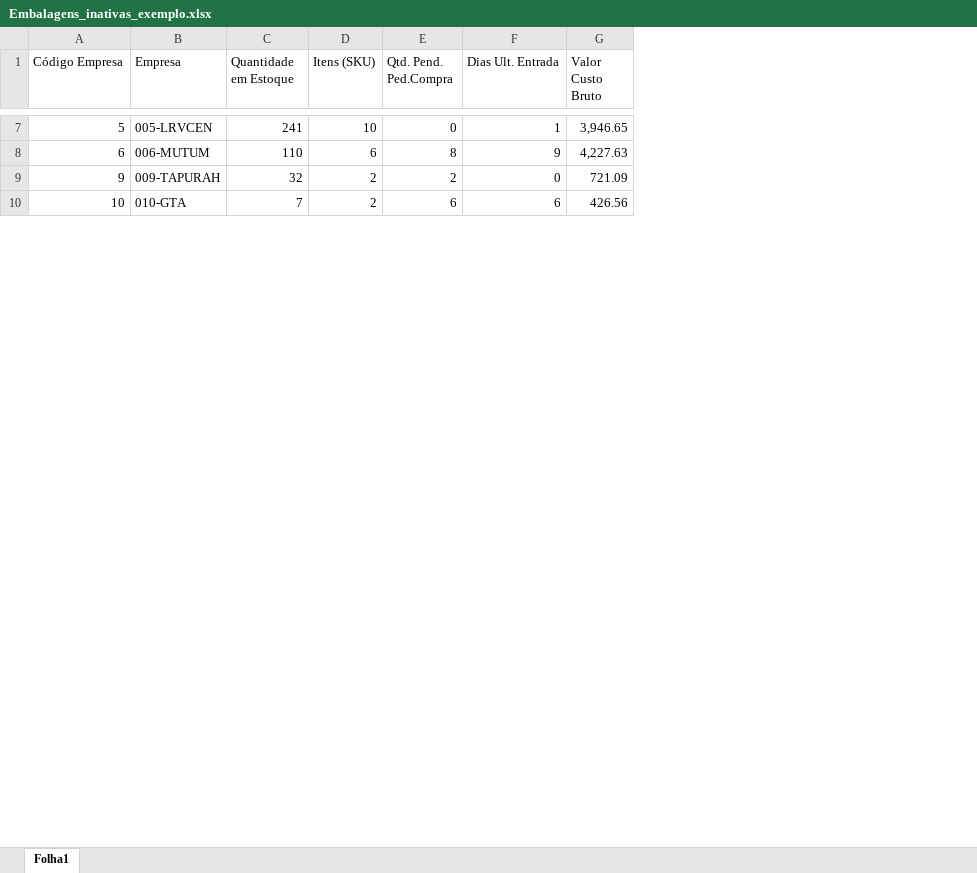
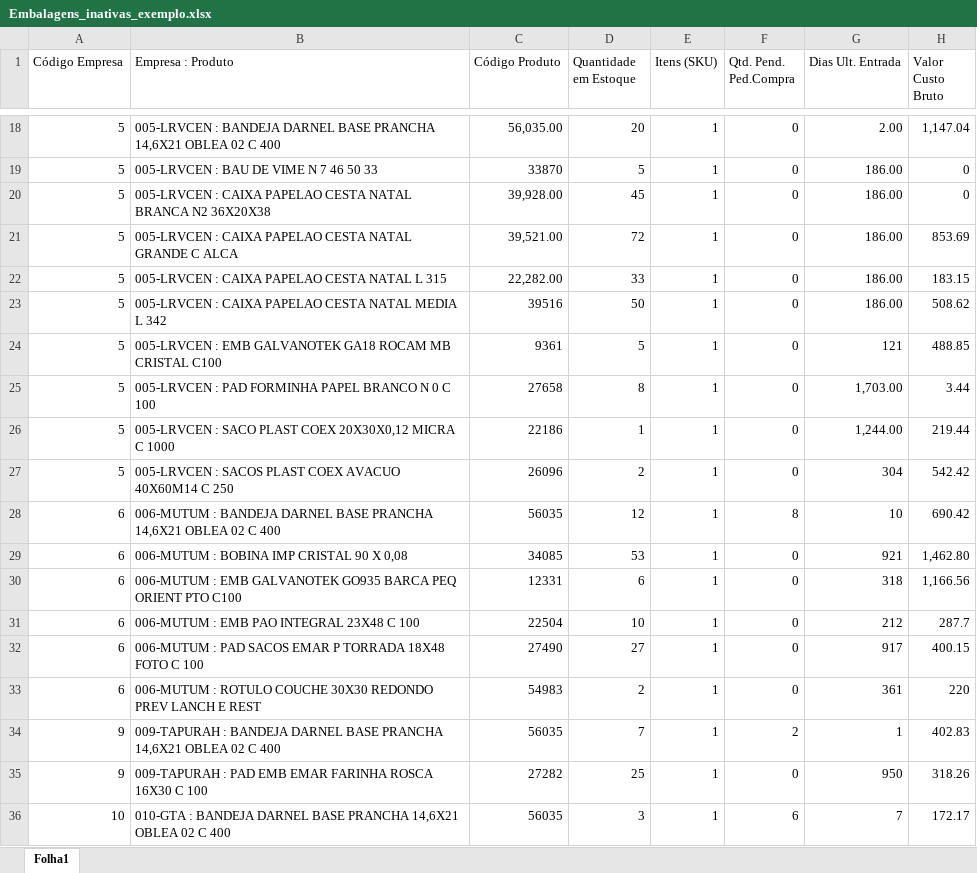
Before and after one commit to aury-costa/Embalagens-Inativas, an Excel workbook: assets/Embalagens_inativas_exemplo.xlsx, sheet Folha1, drawn as a sheet; only a part is shown, gaps mark what is left out; values as stored, in another font and other column widths than the file's, no borders; removed rows and columns are numbered as before the commit, all else as after; the diff covers the shown part only; the diff names each change by its address in the sheet, - before the commit and + after, or states it on an @@ line.

```diff
--- a/assets/Embalagens_inativas_exemplo.xlsx (sheet Folha1)
+++ b/assets/Embalagens_inativas_exemplo.xlsx (sheet Folha1)
-column B (Empresa), rows 7-10: 005-LRVCEN | 006-MUTUM | 009-TAPURAH | 010-GTA
+column B (Empresa : Produto), row 18: 005-LRVCEN : BANDEJA DARNEL BASE PRANCHA 14,6X21 OBLEA 02 C 400; row 28: 006-MUTUM : BANDEJA DARNEL BASE PRANCHA 14,6X21 OBLEA 02 C 400; row 34: 009-TAPURAH : BANDEJA DARNEL BASE PRANCHA 14,6X21 OBLEA 02 C 400; row 36: 010-GTA : BANDEJA DARNEL BASE PRANCHA 14,6X21 OBLEA 02 C 400
+column C (Código Produto), row 18: 56,035.00; row 28: 56035; row 34: 56035; row 36: 56035
-D18 (Quantidade em Estoque): 241
+D18 (Quantidade em Estoque): 20
-E18 (Itens (SKU)): 10
+E18 (Itens (SKU)): 1
-G18 (Dias Ult. Entrada): 1
+G18 (Dias Ult. Entrada): 2.00
-H18 (Valor Custo Bruto): 3,946.65
+H18 (Valor Custo Bruto): 1,147.04
+row 19: 5 | 005-LRVCEN : BAU DE VIME N 7 46 50 33 | 33870 | 5 | 1 | 0 | 186.00 | 0
+row 20: 5 | 005-LRVCEN : CAIXA PAPELAO CESTA NATAL BRANCA N2 36X20X38 | 39,928.00 | 45 | 1 | 0 | 186.00 | 0
+row 21: 5 | 005-LRVCEN : CAIXA PAPELAO CESTA NATAL GRANDE C ALCA | 39,521.00 | 72 | 1 | 0 | 186.00 | 853.69
+row 22: 5 | 005-LRVCEN : CAIXA PAPELAO CESTA NATAL L 315 | 22,282.00 | 33 | 1 | 0 | 186.00 | 183.15
+row 23: 5 | 005-LRVCEN : CAIXA PAPELAO CESTA NATAL MEDIA L 342 | 39516 | 50 | 1 | 0 | 186.00 | 508.62
+row 24: 5 | 005-LRVCEN : EMB GALVANOTEK GA18 ROCAM MB CRISTAL C100 | 9361 | 5 | 1 | 0 | 121 | 488.85
+row 25: 5 | 005-LRVCEN : PAD FORMINHA PAPEL BRANCO N 0 C 100 | 27658 | 8 | 1 | 0 | 1,703.00 | 3.44
+row 26: 5 | 005-LRVCEN : SACO PLAST COEX 20X30X0,12 MICRA C 1000 | 22186 | 1 | 1 | 0 | 1,244.00 | 219.44
+row 27: 5 | 005-LRVCEN : SACOS PLAST COEX AVACUO 40X60M14 C 250 | 26096 | 2 | 1 | 0 | 304 | 542.42
-D28 (Quantidade em Estoque): 110
+D28 (Quantidade em Estoque): 12
-E28 (Itens (SKU)): 6
+E28 (Itens (SKU)): 1
-G28 (Dias Ult. Entrada): 9
+G28 (Dias Ult. Entrada): 10
-H28 (Valor Custo Bruto): 4,227.63
+H28 (Valor Custo Bruto): 690.42
+row 29: 6 | 006-MUTUM : BOBINA IMP CRISTAL 90 X 0,08 | 34085 | 53 | 1 | 0 | 921 | 1,462.80
+row 30: 6 | 006-MUTUM : EMB GALVANOTEK GO935 BARCA PEQ ORIENT PTO C100 | 12331 | 6 | 1 | 0 | 318 | 1,166.56
+row 31: 6 | 006-MUTUM : EMB PAO INTEGRAL 23X48 C 100 | 22504 | 10 | 1 | 0 | 212 | 287.7
+row 32: 6 | 006-MUTUM : PAD SACOS EMAR P TORRADA 18X48 FOTO C 100 | 27490 | 27 | 1 | 0 | 917 | 400.15
+row 33: 6 | 006-MUTUM : ROTULO COUCHE 30X30 REDONDO PREV LANCH E REST | 54983 | 2 | 1 | 0 | 361 | 220
-D34 (Quantidade em Estoque): 32
+D34 (Quantidade em Estoque): 7
-E34 (Itens (SKU)): 2
+E34 (Itens (SKU)): 1
-G34 (Dias Ult. Entrada): 0
+G34 (Dias Ult. Entrada): 1
-H34 (Valor Custo Bruto): 721.09
+H34 (Valor Custo Bruto): 402.83
+row 35: 9 | 009-TAPURAH : PAD EMB EMAR FARINHA ROSCA 16X30 C 100 | 27282 | 25 | 1 | 0 | 950 | 318.26
-D36 (Quantidade em Estoque): 7
+D36 (Quantidade em Estoque): 3
-E36 (Itens (SKU)): 2
+E36 (Itens (SKU)): 1
-G36 (Dias Ult. Entrada): 6
+G36 (Dias Ult. Entrada): 7
-H36 (Valor Custo Bruto): 426.56
+H36 (Valor Custo Bruto): 172.17
```
Also changed, not shown: 52 added rows, 1 removed row and 48 edited cells elsewhere in this sheet, 3 other files.
